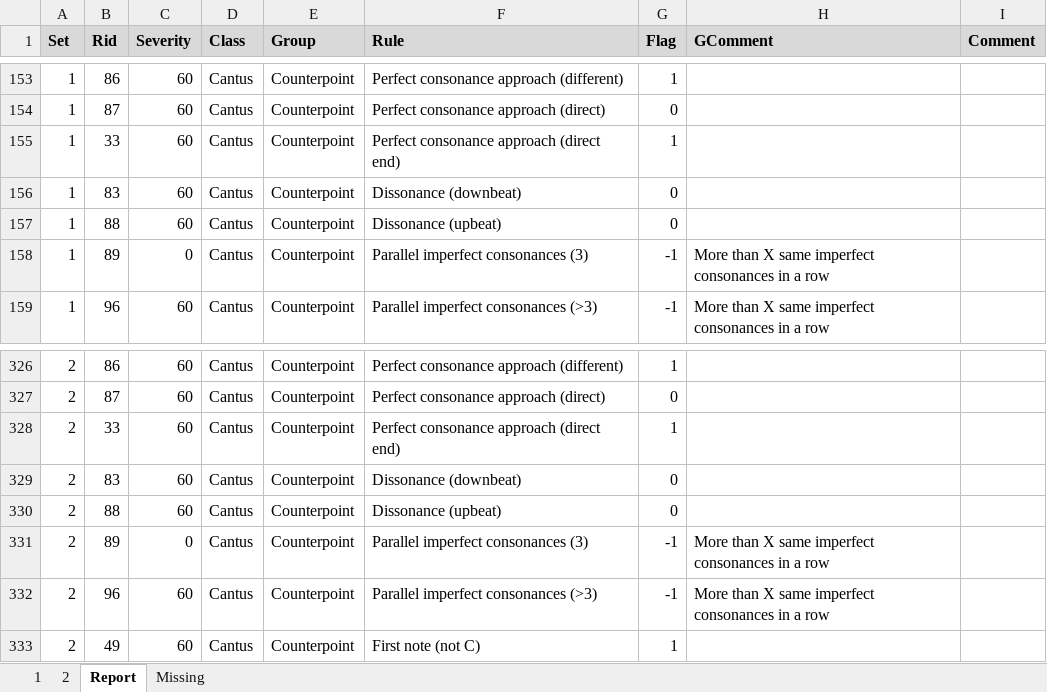
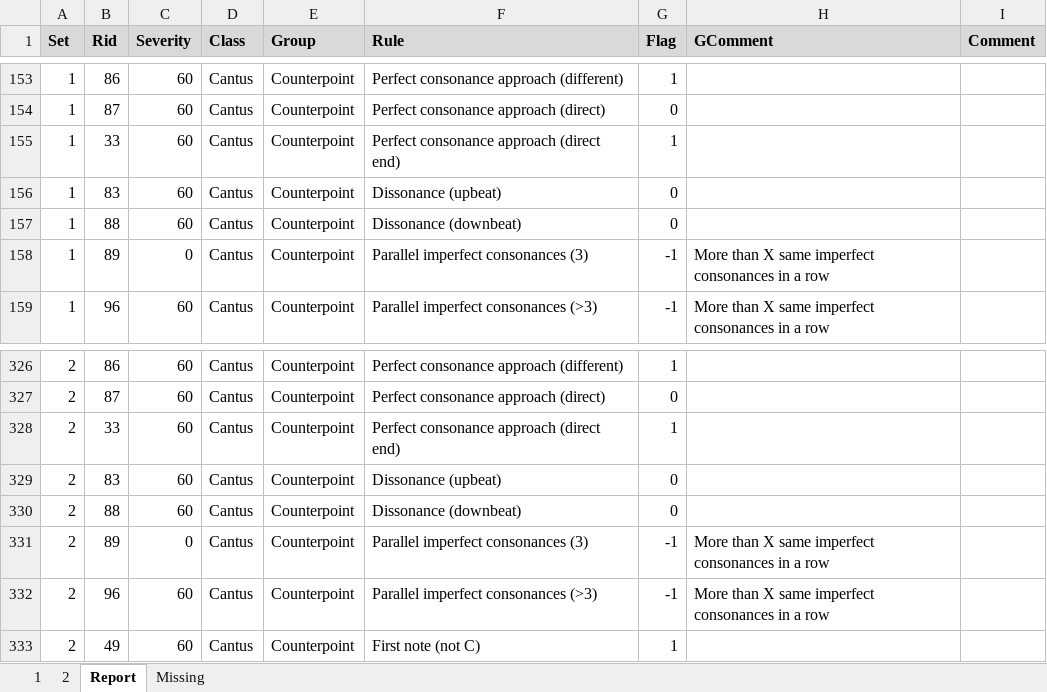
Before and after one commit to rualark/MGen, an Excel workbook: MGen/configs/GenCF1/include/rules.xlsm, sheet Report, drawn as a sheet; only a part is shown, gaps mark what is left out; values as stored, in another font and other column widths than the file's, no borders; the diff names each change by its address in the sheet, - before the commit and + after, or states it on an @@ line.

```diff
--- a/MGen/configs/GenCF1/include/rules.xlsm (sheet Report)
+++ b/MGen/configs/GenCF1/include/rules.xlsm (sheet Report)
-F156 (Rule): Dissonance (downbeat)
+F156 (Rule): Dissonance (upbeat)
-F157 (Rule): Dissonance (upbeat)
+F157 (Rule): Dissonance (downbeat)
-F329 (Rule): Dissonance (downbeat)
+F329 (Rule): Dissonance (upbeat)
-F330 (Rule): Dissonance (upbeat)
+F330 (Rule): Dissonance (downbeat)
```
Also changed, not shown: sheet 1, sheet 2, 4 other files.
